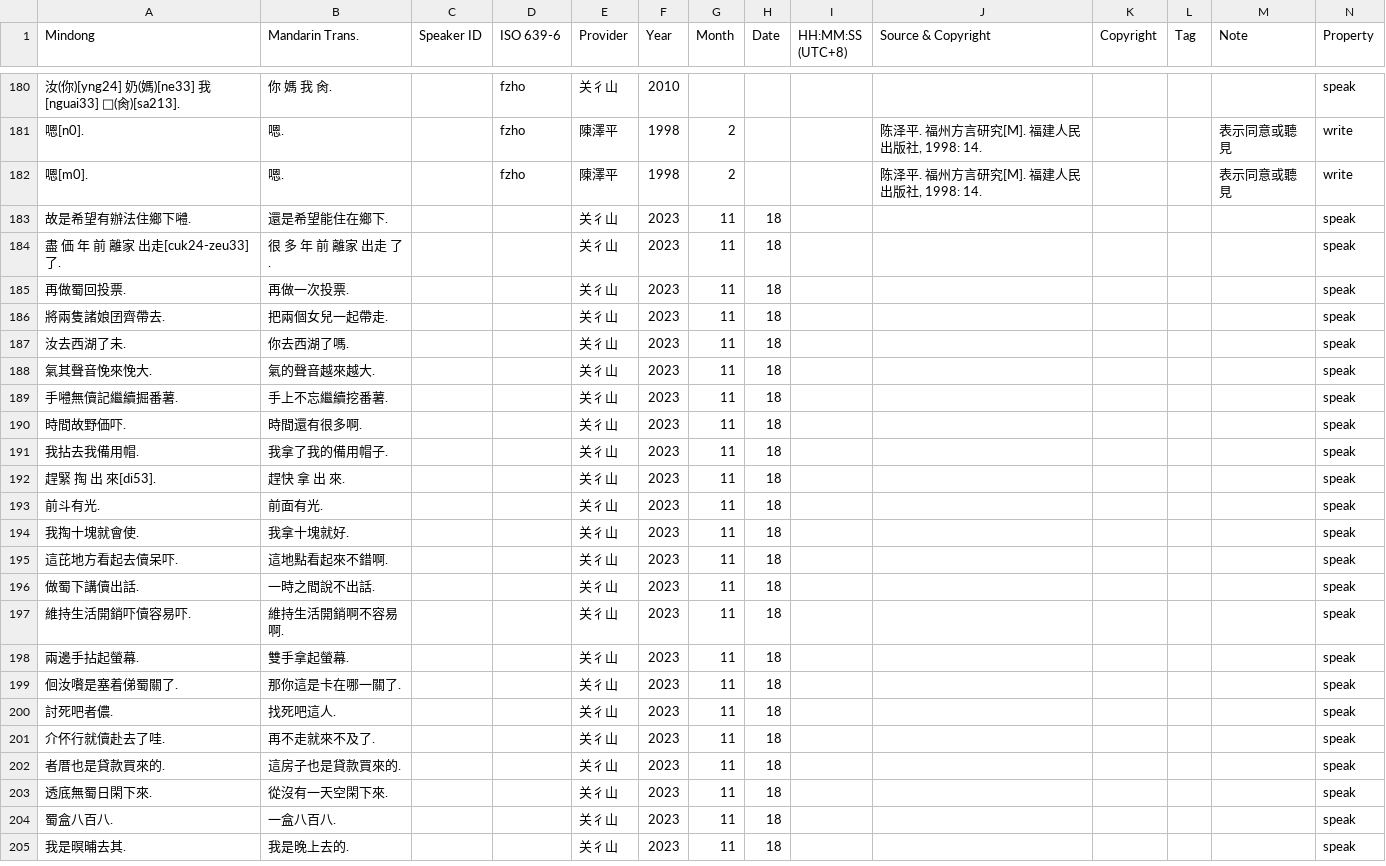
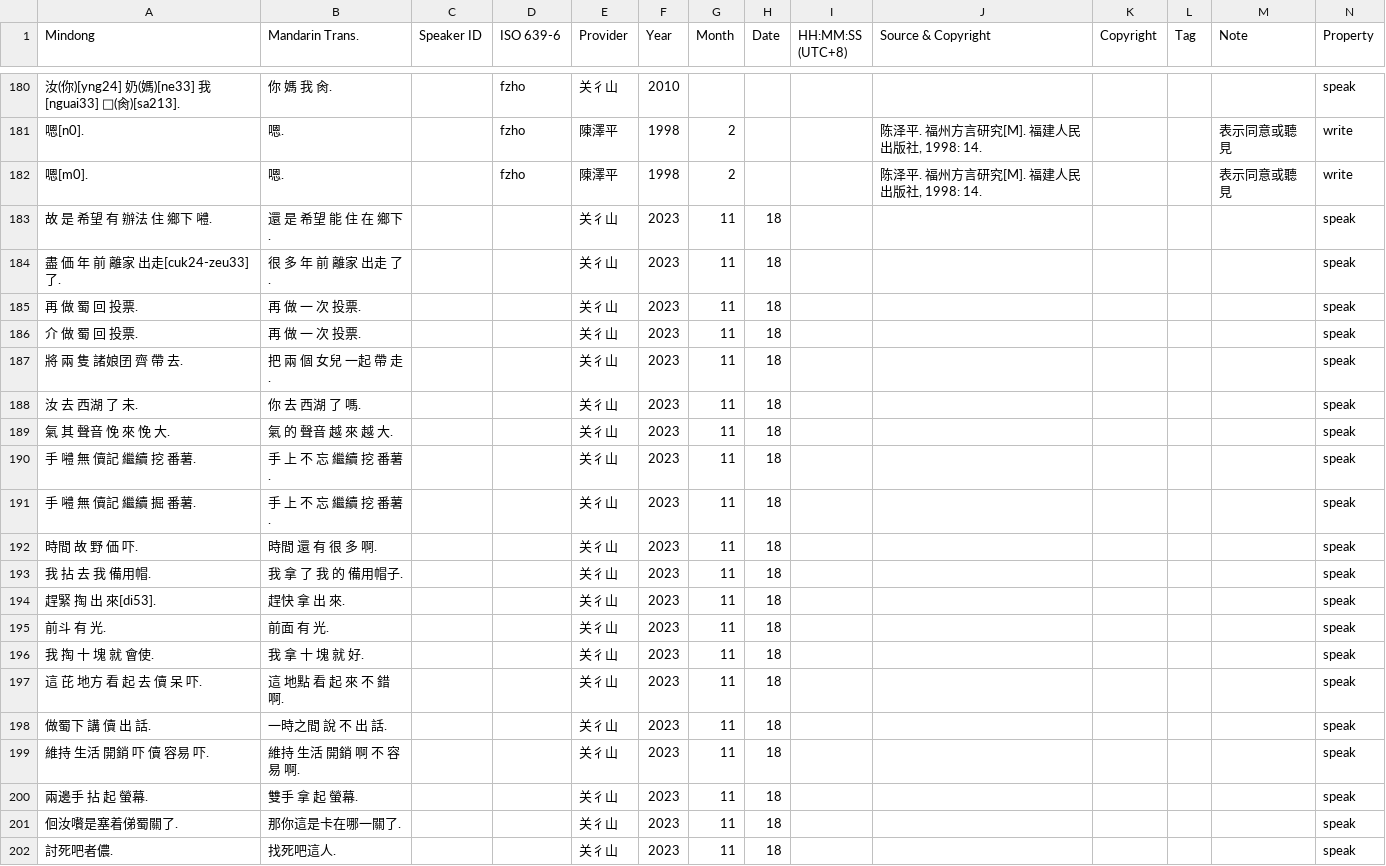
Before and after one commit to MindongLab/cdo-corpus, a TSV file: plaintext/sentences.tsv, drawn as a sheet; only a part is shown, gaps mark what is left out; the shorter side is filled out with more unchanged rows; addresses are those after the commit; rows hold the shown columns only; the diff names each change by its address in the sheet, - before the commit and + after, or states it on an @@ line.

Commit message:
更新 sentences.tsv
加空格分詞

```diff
--- a/plaintext/sentences.tsv
+++ b/plaintext/sentences.tsv
-A183 (Mindong): 故是希望有辦法住鄉下𡅏.
+A183 (Mindong): 故 是 希望 有 辦法 住 鄉下 𡅏.
-B183 (Mandarin Trans.): 還是希望能住在鄉下.
+B183 (Mandarin Trans.): 還 是 希望 能 住 在 鄉下.
-A185 (Mindong): 再做蜀回投票.
+A185 (Mindong): 再 做 蜀 回 投票.
-B185 (Mandarin Trans.): 再做一次投票.
+B185 (Mandarin Trans.): 再 做 一 次 投票.
+row 186: 介 做 蜀 回 投票. | 再 做 一 次 投票. |  |  | 关彳山 | 2023 | 11 | 18 |  |  |  |  |  | speak
-A187 (Mindong): 將兩隻諸娘囝齊帶去.
+A187 (Mindong): 將 兩 隻 諸娘囝 齊 帶 去.
-B187 (Mandarin Trans.): 把兩個女兒一起帶走.
+B187 (Mandarin Trans.): 把 兩 個 女兒 一起 帶 走.
-A188 (Mindong): 汝去西湖了未.
+A188 (Mindong): 汝 去 西湖 了 未.
-B188 (Mandarin Trans.): 你去西湖了嗎.
+B188 (Mandarin Trans.): 你 去 西湖 了 嗎.
-A189 (Mindong): 氣其聲音悗來悗大.
+A189 (Mindong): 氣 其 聲音 悗 來 悗 大.
-B189 (Mandarin Trans.): 氣的聲音越來越大.
+B189 (Mandarin Trans.): 氣 的 聲音 越 來 越 大.
+row 190: 手 𡅏 無 儥記 繼續 挖 番薯. | 手 上 不 忘 繼續 挖 番薯. |  |  | 关彳山 | 2023 | 11 | 18 |  |  |  |  |  | speak
-A191 (Mindong): 手𡅏無儥記繼續掘番薯.
+A191 (Mindong): 手 𡅏 無 儥記 繼續 掘 番薯.
-B191 (Mandarin Trans.): 手上不忘繼續挖番薯.
+B191 (Mandarin Trans.): 手 上 不 忘 繼續 挖 番薯.
-A192 (Mindong): 時間故野価吓.
+A192 (Mindong): 時間 故 野 価 吓.
-B192 (Mandarin Trans.): 時間還有很多啊.
+B192 (Mandarin Trans.): 時間 還 有 很 多 啊.
-A193 (Mindong): 我拈去我備用帽.
+A193 (Mindong): 我 拈 去 我 備用帽.
-B193 (Mandarin Trans.): 我拿了我的備用帽子.
+B193 (Mandarin Trans.): 我 拿 了 我 的 備用帽子.
-A195 (Mindong): 前斗有光.
+A195 (Mindong): 前斗 有 光.
-B195 (Mandarin Trans.): 前面有光.
+B195 (Mandarin Trans.): 前面 有 光.
-A196 (Mindong): 我掏十塊就會使.
+A196 (Mindong): 我 掏 十 塊 就 會使.
-B196 (Mandarin Trans.): 我拿十塊就好.
+B196 (Mandarin Trans.): 我 拿 十 塊 就 好.
-A197 (Mindong): 這芘地方看起去儥呆吓.
+A197 (Mindong): 這 芘 地方 看 起 去 儥 呆 吓.
-B197 (Mandarin Trans.): 這地點看起來不錯啊.
+B197 (Mandarin Trans.): 這 地點 看 起 來 不 錯 啊.
-A198 (Mindong): 做蜀下講儥出話.
+A198 (Mindong): 做蜀下 講 儥 出 話.
-B198 (Mandarin Trans.): 一時之間說不出話.
+B198 (Mandarin Trans.): 一時之間 說 不 出 話.
-A199 (Mindong): 維持生活開銷吓儥容易吓.
+A199 (Mindong): 維持 生活 開銷 吓 儥 容易 吓.
-B199 (Mandarin Trans.): 維持生活開銷啊不容易啊.
+B199 (Mandarin Trans.): 維持 生活 開銷 啊 不 容易 啊.
-A200 (Mindong): 兩邊手拈起螢幕.
+A200 (Mindong): 兩邊手 拈 起 螢幕.
-B200 (Mandarin Trans.): 雙手拿起螢幕.
+B200 (Mandarin Trans.): 雙手 拿 起 螢幕.
```
